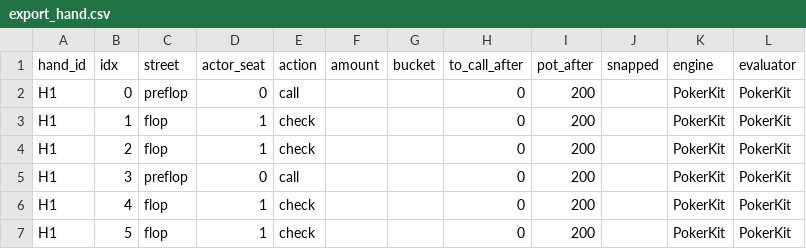
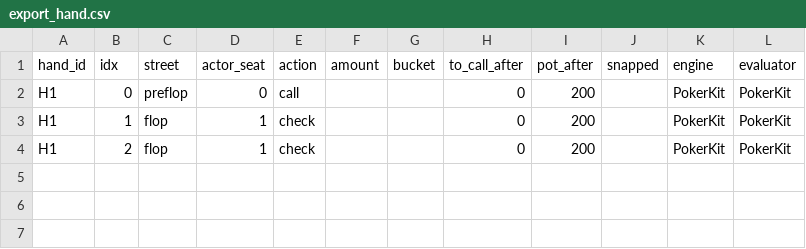
Before and after one commit to TipsyExp/nlh-trainer, a CSV file: docs/examples/export_hand.csv, drawn as a sheet.

Commit message:
docs: regenerate examples after engine board/verb changes

```diff
--- a/docs/examples/export_hand.csv
+++ b/docs/examples/export_hand.csv
@@ -4,4 +4 @@ H1,1,flop,1,check,,,0,200,,PokerKit,PokerKit
 H1,2,flop,1,check,,,0,200,,PokerKit,PokerKit
-H1,3,preflop,0,call,,,0,200,,PokerKit,PokerKit
-H1,4,flop,1,check,,,0,200,,PokerKit,PokerKit
-H1,5,flop,1,check,,,0,200,,PokerKit,PokerKit
```
Also changed, not shown: docs/examples/export_session.csv, 3 other files.
